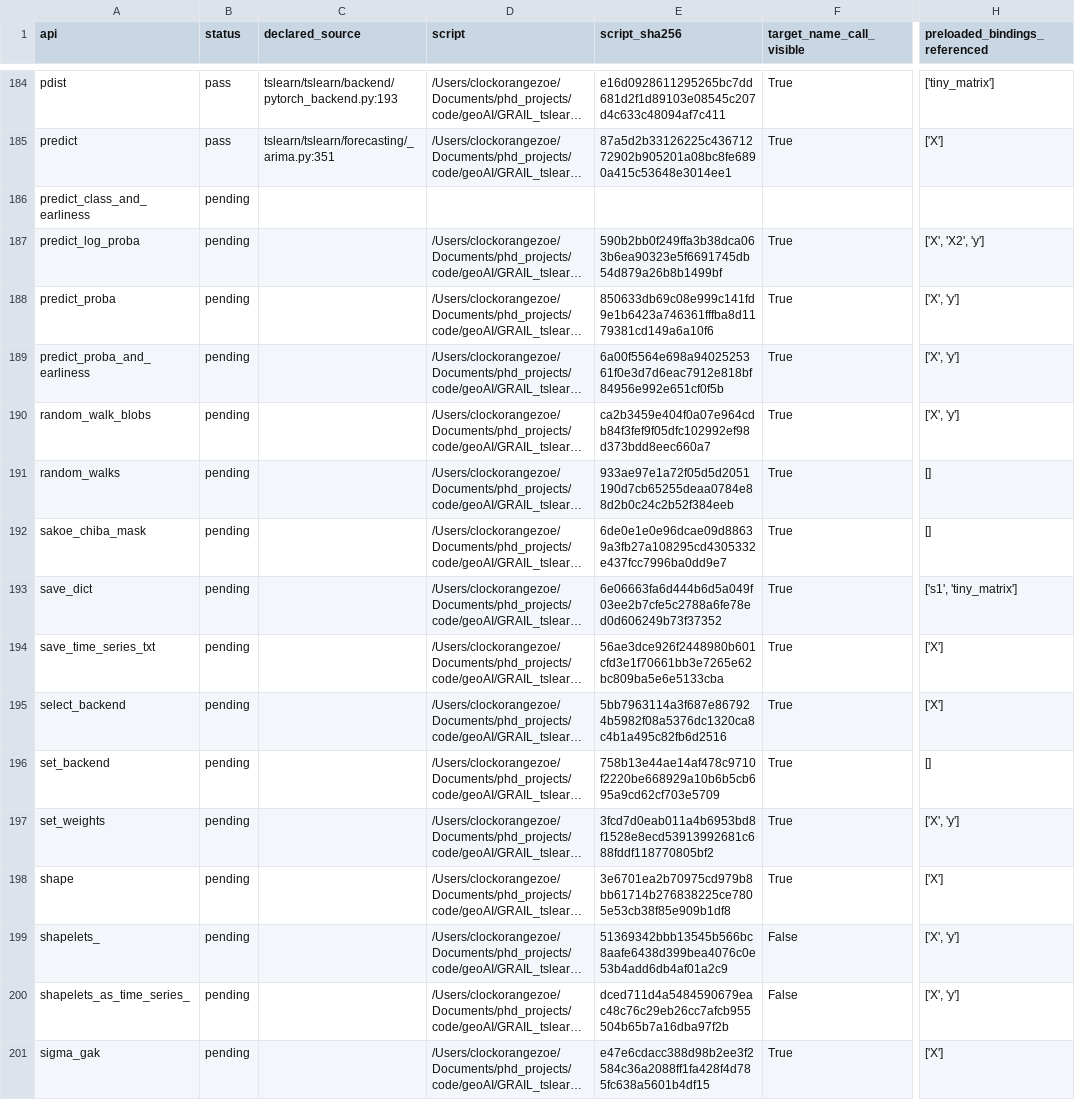
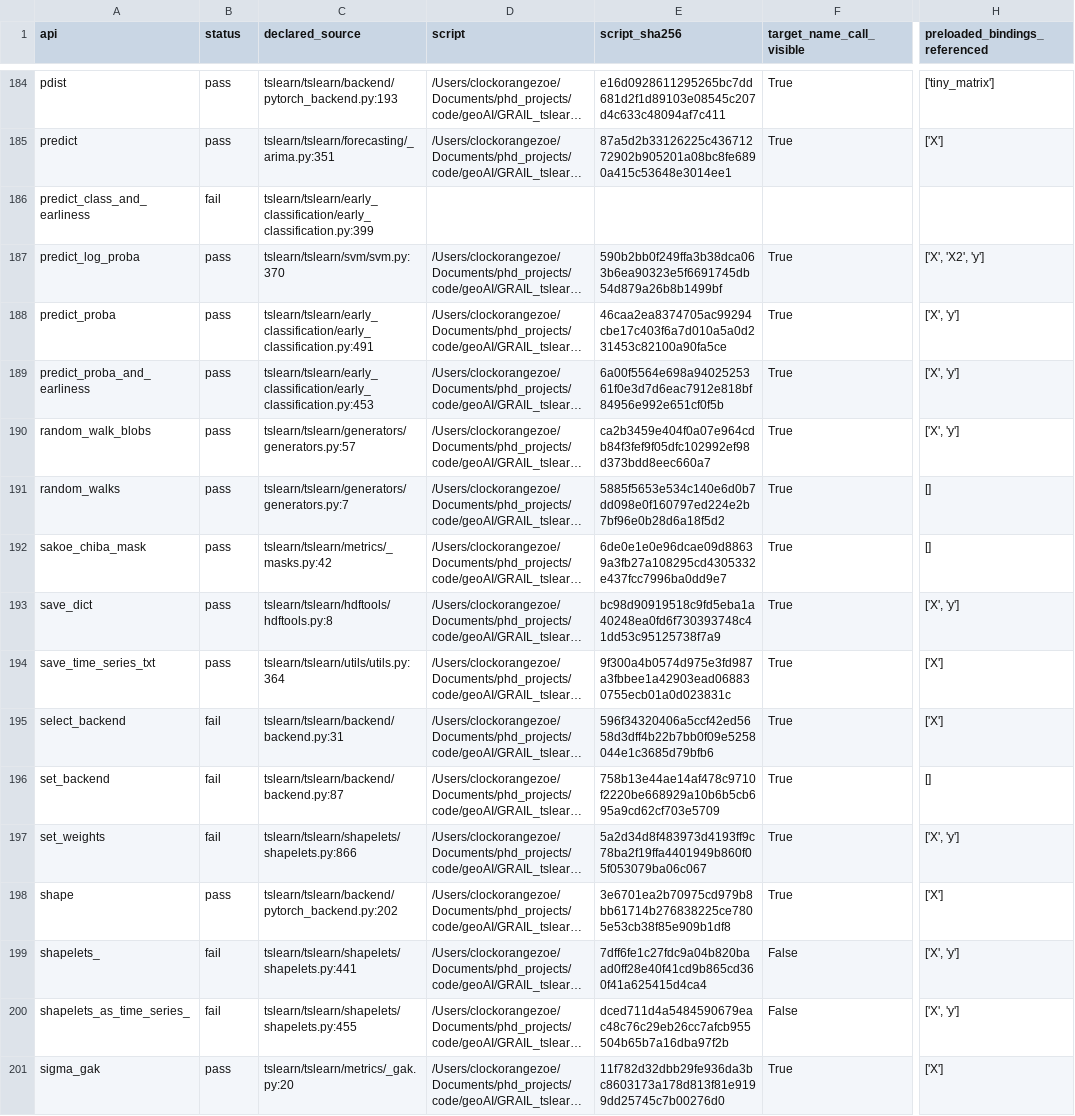
Before and after one commit to ZhuochengShang/GRAIL, a CSV file: experiments/external/overnight_audit/data_validation/tslearn/A2/api_test_data.csv, drawn as a sheet; only a part is shown, gaps mark what is left out; long unchanged cells end in …; the diff covers the shown part only; the diff names each change by its address in the sheet, - before the commit and + after, or states it on an @@ line.

```diff
--- a/experiments/external/overnight_audit/data_validation/tslearn/A2/api_test_data.csv
+++ b/experiments/external/overnight_audit/data_validation/tslearn/A2/api_test_data.csv
-B186 (status): pending
+B186 (status): fail
-C186 (declared_source): (empty)
+C186 (declared_source): tslearn/tslearn/early_classification/early_classification.py:399
-B187:B194 (status): pending
+B187:B194 (status): pass
-C187 (declared_source): (empty)
+C187 (declared_source): tslearn/tslearn/svm/svm.py:370
-C188 (declared_source): (empty)
+C188 (declared_source): tslearn/tslearn/early_classification/early_classification.py:491
-E188 (script_sha256): 850633db69c08e999c141fd9e1b6423a746361fffba8d1179381cd149a6a10f6
+E188 (script_sha256): 46caa2ea8374705ac99294cbe17c403f6a7d010a5a0d231453c82100a90fa5ce
-C189 (declared_source): (empty)
+C189 (declared_source): tslearn/tslearn/early_classification/early_classification.py:453
-C190 (declared_source): (empty)
+C190 (declared_source): tslearn/tslearn/generators/generators.py:57
-C191 (declared_source): (empty)
+C191 (declared_source): tslearn/tslearn/generators/generators.py:7
-E191 (script_sha256): 933ae97e1a72f05d5d2051190d7cb65255deaa0784e88d2b0c24c2b52f384eeb
+E191 (script_sha256): 5885f5653e534c140e6d0b7dd098e0f160797ed224e2b7bf96e0b28d6a18f5d2
-C192 (declared_source): (empty)
+C192 (declared_source): tslearn/tslearn/metrics/_masks.py:42
-C193 (declared_source): (empty)
+C193 (declared_source): tslearn/tslearn/hdftools/hdftools.py:8
-E193 (script_sha256): 6e06663fa6d444b6d5a049f03ee2b7cfe5c2788a6fe78ed0d606249b73f37352
+E193 (script_sha256): bc98d90919518c9fd5eba1a40248ea0fd6f730393748c41dd53c95125738f7a9
-H193 (preloaded_bindings_referenced): ['s1', 'tiny_matrix']
+H193 (preloaded_bindings_referenced): ['X', 'y']
-C194 (declared_source): (empty)
+C194 (declared_source): tslearn/tslearn/utils/utils.py:364
-E194 (script_sha256): 56ae3dce926f2448980b601cfd3e1f70661bb3e7265e62bc809ba5e6e5133cba
+E194 (script_sha256): 9f300a4b0574d975e3fd987a3fbbee1a42903ead068830755ecb01a0d023831c
-B195:B197 (status): pending
+B195:B197 (status): fail
-C195 (declared_source): (empty)
+C195 (declared_source): tslearn/tslearn/backend/backend.py:31
-E195 (script_sha256): 5bb7963114a3f687e867924b5982f08a5376dc1320ca8c4b1a495c82fb6d2516
+E195 (script_sha256): 596f34320406a5ccf42ed5658d3dff4b22b7bb0f09e5258044e1c3685d79bfb6
-C196 (declared_source): (empty)
+C196 (declared_source): tslearn/tslearn/backend/backend.py:87
-C197 (declared_source): (empty)
+C197 (declared_source): tslearn/tslearn/shapelets/shapelets.py:866
-E197 (script_sha256): 3fcd7d0eab011a4b6953bd8f1528e8ecd53913992681c688fddf118770805bf2
+E197 (script_sha256): 5a2d34d8f483973d4193ff9c78ba2f19ffa4401949b860f05f053079ba06c067
-B198 (status): pending
+B198 (status): pass
-C198 (declared_source): (empty)
+C198 (declared_source): tslearn/tslearn/backend/pytorch_backend.py:202
-B199:B200 (status): pending
+B199:B200 (status): fail
-C199 (declared_source): (empty)
+C199 (declared_source): tslearn/tslearn/shapelets/shapelets.py:441
-E199 (script_sha256): 51369342bbb13545b566bc8aafe6438d399bea4076c0e53b4add6db4af01a2c9
+E199 (script_sha256): 7dff6fe1c27fdc9a04b820baad0ff28e40f41cd9b865cd360f41a625415d4ca4
-C200 (declared_source): (empty)
+C200 (declared_source): tslearn/tslearn/shapelets/shapelets.py:455
-B201 (status): pending
+B201 (status): pass
-C201 (declared_source): (empty)
+C201 (declared_source): tslearn/tslearn/metrics/_gak.py:20
-E201 (script_sha256): e47e6cdacc388d98b2ee3f2584c36a2088ff1fa428f4d785fc638a5601b4df15
+E201 (script_sha256): 11f782d32dbb29fe936da3bc8603173a178d813f81e9199dd25745c7b00276d0
```
Also changed, not shown: 18 edited cells elsewhere in this file, experiments/external/overnight_audit/data_validation/tslearn/A1/api_test_data.csv, experiments/external/overnight_audit/mir_eval/A1/ledger.csv, 45 other files.
